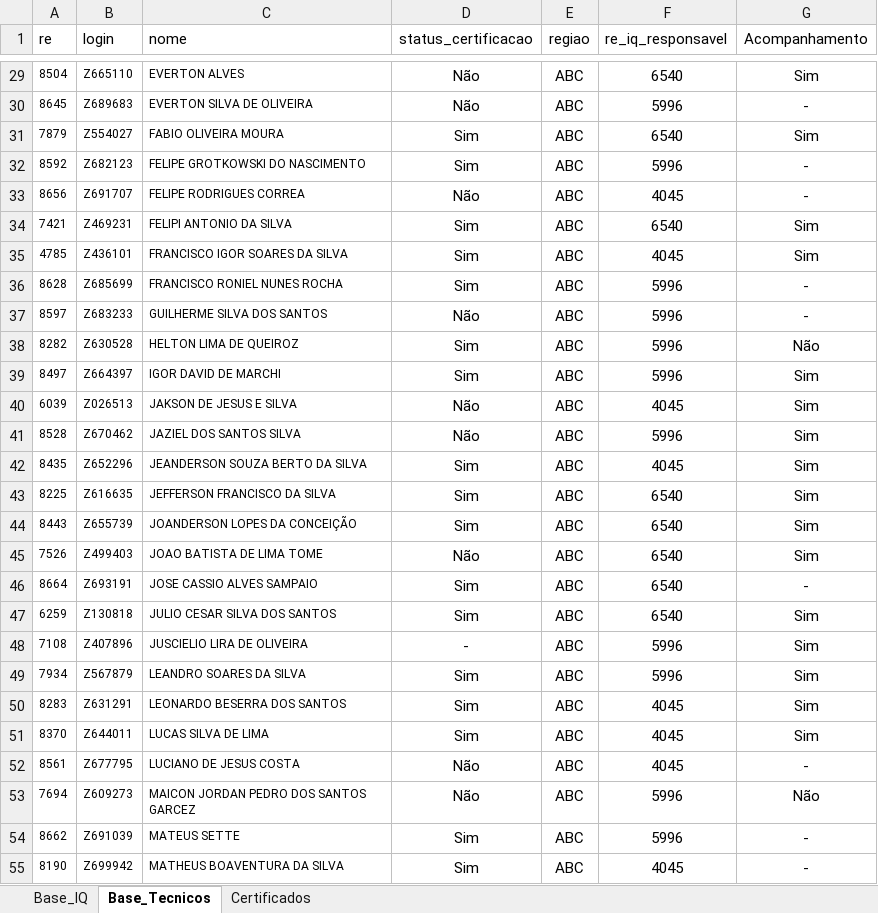
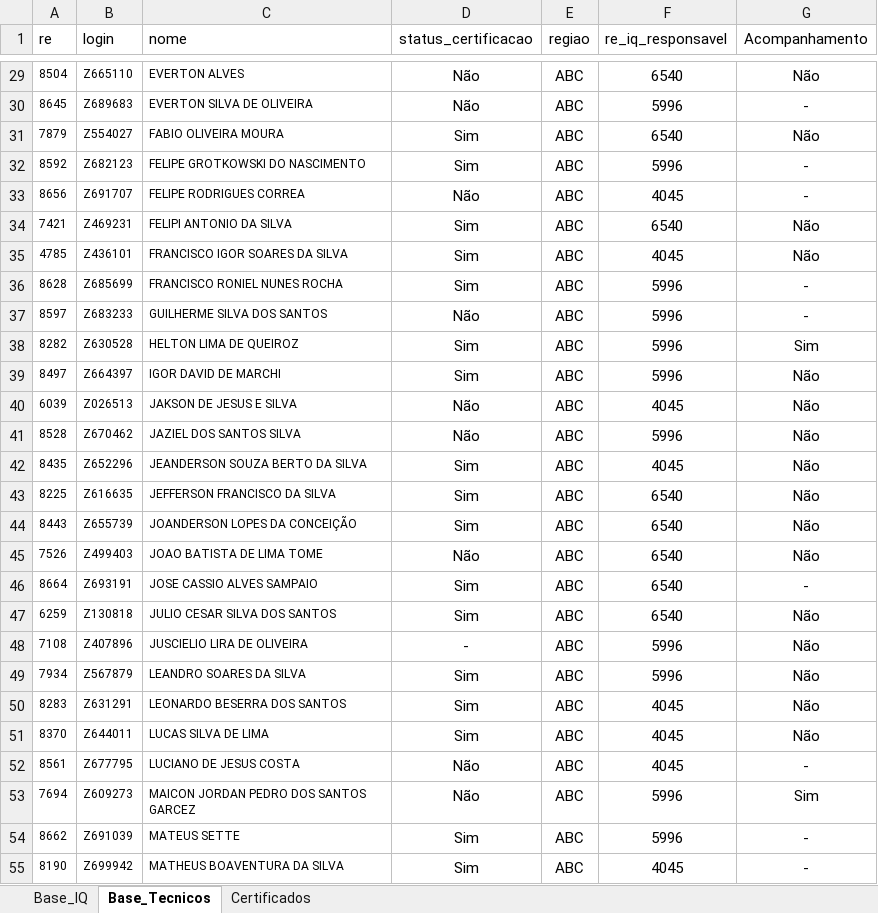
Before and after one commit to elcioflaviano-dev/portal-iq, an Excel workbook: PORTAL IQ.xlsx, sheet Base_Tecnicos, drawn as a sheet; only a part is shown, gaps mark what is left out; values as stored, in another font and other column widths than the file's, no borders; conditional formats and table styles not drawn; the diff covers the shown part only; the diff names each change by its address in the sheet, - before the commit and + after, or states it on an @@ line.

```diff
--- a/PORTAL IQ.xlsx (sheet Base_Tecnicos)
+++ b/PORTAL IQ.xlsx (sheet Base_Tecnicos)
-G29 (Acompanhamento): Sim
+G29 (Acompanhamento): Não
-G31 (Acompanhamento): Sim
+G31 (Acompanhamento): Não
-G34:G35 (Acompanhamento): Sim
+G34:G35 (Acompanhamento): Não
-G38 (Acompanhamento): Não
+G38 (Acompanhamento): Sim
-G39:G45 (Acompanhamento): Sim
+G39:G45 (Acompanhamento): Não
-G47:G51 (Acompanhamento): Sim
+G47:G51 (Acompanhamento): Não
-G53 (Acompanhamento): Não
+G53 (Acompanhamento): Sim
```
Also changed, not shown: 34 edited cells elsewhere in this sheet.
